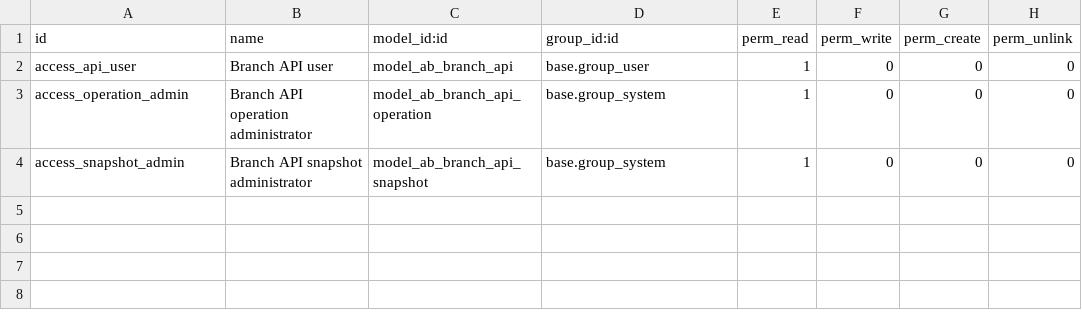
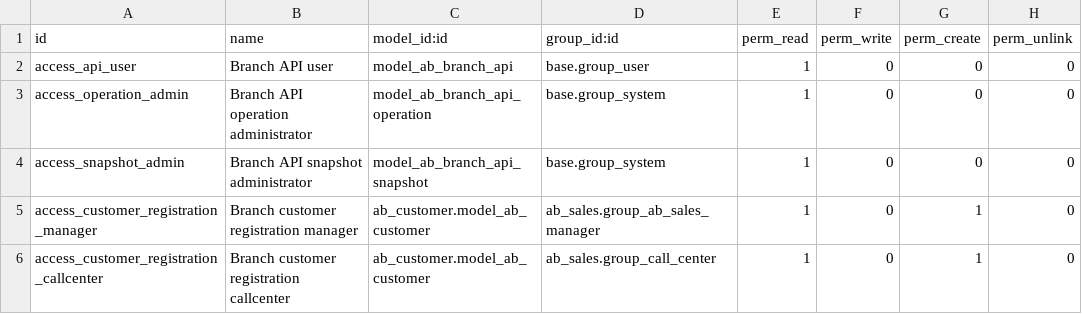
Before and after one commit to abdinpharmacies/hr, a CSV file: ab_branch_api/security/ir.model.access.csv, drawn as a sheet; the diff names each change by its address in the sheet, - before the commit and + after, or states it on an @@ line.

Commit message:
ab_branch_api: fix live stock validation and callcenter customer registration
- Validate shortages against current branch stock with unit conversion
- Aggregate repeated products and require complete shortage reasons
- Reject invalid units and restricted or ambiguous contract references
- Import verified branch customers without waiting for replication
- Serialize customer registration and reference imports
- Enforce customer permissions and reject archived or ambiguous identities
- Update dependencies, Arabic translations and changelog

```diff
--- a/ab_branch_api/security/ir.model.access.csv
+++ b/ab_branch_api/security/ir.model.access.csv
+row 5: access_customer_registration_manager | Branch customer registration manager | ab_customer.model_ab_customer | ab_sales.group_ab_sales_manager | 1 | 0 | 1 | 0
+row 6: access_customer_registration_callcenter | Branch customer registration callcenter | ab_customer.model_ab_customer | ab_sales.group_call_center | 1 | 0 | 1 | 0
```
Also changed, not shown: 10 other files.
